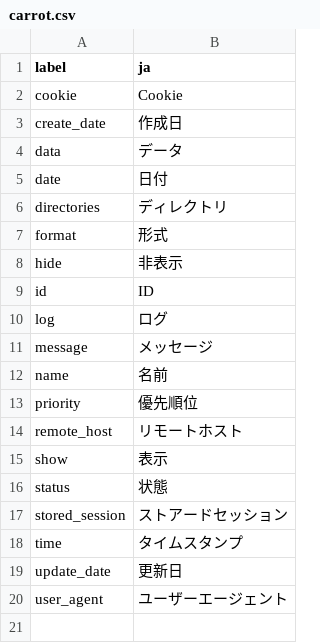
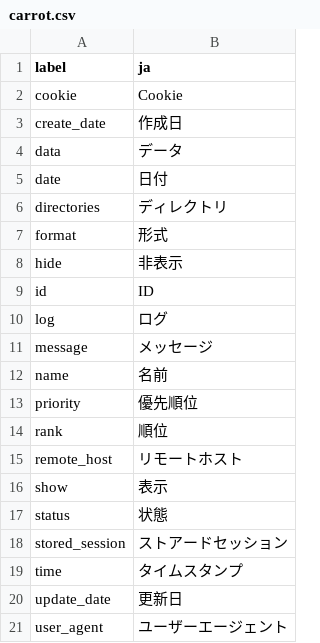
Before and after one commit to pooza/carrot, a CSV file: webapp/dictionaries/carrot.csv, drawn as a sheet.

Commit message:
fixes #84
git-svn-id: http://svn.carrot-framework.org/carrot/trunk@451 4d49281a-7d3a-dc11-b19b-000e0cb57199

```diff
--- a/webapp/dictionaries/carrot.csv
+++ b/webapp/dictionaries/carrot.csv
@@ -13,2 +13,3 @@ name,名前
 priority,優先順位
+rank,順位
 remote_host,リモートホスト
```
Also changed, not shown: 5 other files.
